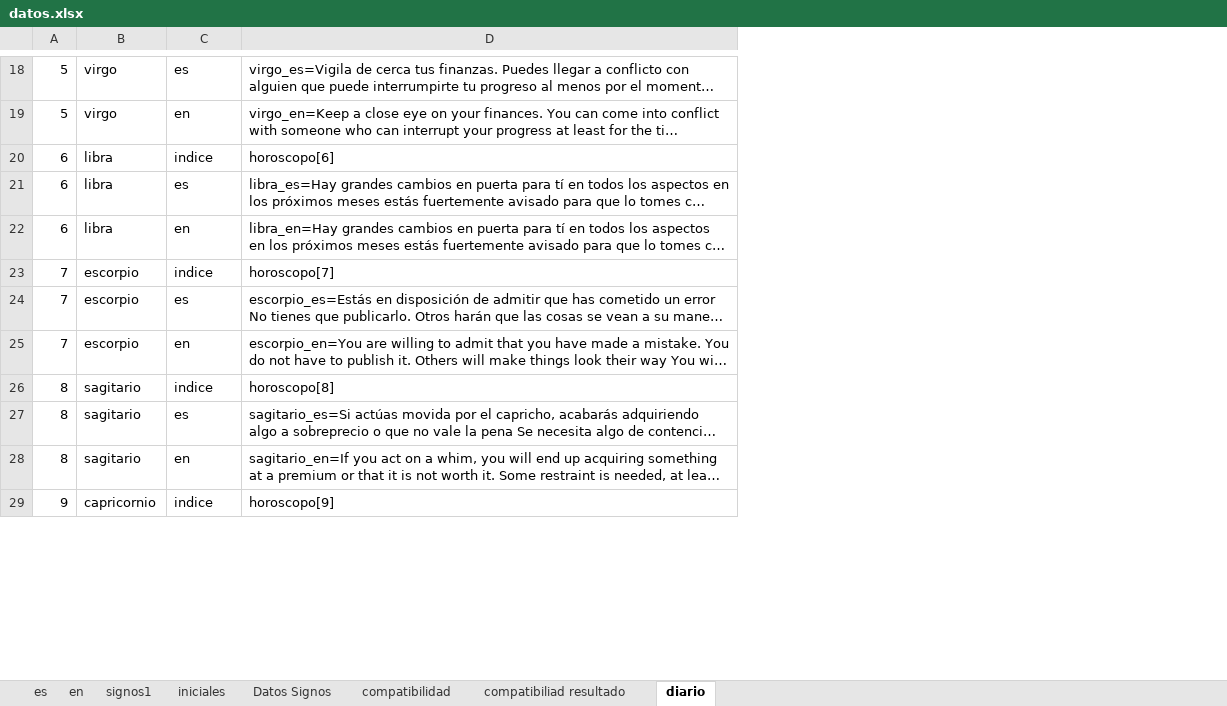
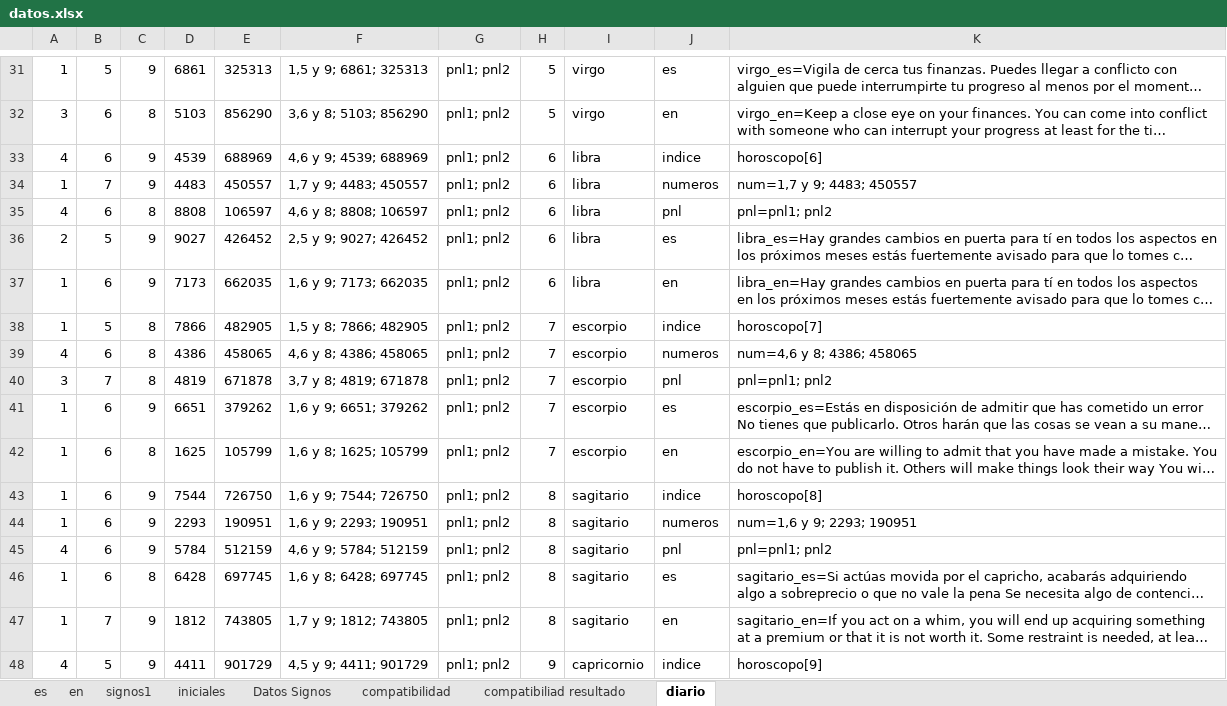
Before and after one commit to itanortega/prototipo2, an Excel workbook: documentos/datos.xlsx, sheet diario, drawn as a sheet; only a part is shown, gaps mark what is left out; long unchanged cells end in …; values as stored, in another font and other column widths than the file's, no borders; the diff covers the shown part only; the diff names each change by its address in the sheet, - before the commit and + after, or states it on an @@ line.

Commit message:
numeros de la suerte

```diff
--- a/documentos/datos.xlsx (sheet diario)
+++ b/documentos/datos.xlsx (sheet diario)
+column A, rows 31-33: 1 | 3 | 4; rows 36-38: 2 | 1 | 1; rows 41-43: all 1; rows 46-48: 1 | 1 | 4
+column B, rows 31-33: 5 | 6 | 6; rows 36-38: 5 | 6 | 5; rows 41-43: all 6; rows 46-48: 6 | 7 | 5
+column C, rows 31-33: 9 | 8 | 9; rows 36-38: 9 | 9 | 8; rows 41-43: 9 | 8 | 9; rows 46-48: 8 | 9 | 9
+column D, rows 31-33: 6861 | 5103 | 4539; rows 36-38: 9027 | 7173 | 7866; rows 41-43: 6651 | 1625 | 7544; rows 46-48: 6428 | 1812 | 4411
+column E, rows 31-33: 325313 | 856290 | 688969; rows 36-38: 426452 | 662035 | 482905; rows 41-43: 379262 | 105799 | 726750; rows 46-48: 697745 | 743805 | 901729
+column F, rows 31-33: 1,5 y 9; 6861; 325313 | 3,6 y 8; 5103; 856290 | 4,6 y 9; 4539; 688969; rows 36-38: 2,5 y 9; 9027; 426452 | 1,6 y 9; 7173; 662035 | 1,5 y 8; 7866; 482905; rows 41-43: 1,6 y 9; 6651; 379262 | 1,6 y 8; 1625; 105799 | 1,6 y 9; 7544; 726750; rows 46-48: 1,6 y 8; 6428; 697745 | 1,7 y 9; 1812; 743805 | 4,5 y 9; 4411; 901729
+column G, rows 31-33: all pnl1; pnl2; rows 36-38: all pnl1; pnl2; rows 41-43: all pnl1; pnl2; rows 46-48: all pnl1; pnl2
+row 34: 1 | 7 | 9 | 4483 | 450557 | 1,7 y 9; 4483; 450557 | pnl1; pnl2 | 6 | libra | numeros | num=1,7 y 9; 4483; 450557
+row 35: 4 | 6 | 8 | 8808 | 106597 | 4,6 y 8; 8808; 106597 | pnl1; pnl2 | 6 | libra | pnl | pnl=pnl1; pnl2
+row 39: 4 | 6 | 8 | 4386 | 458065 | 4,6 y 8; 4386; 458065 | pnl1; pnl2 | 7 | escorpio | numeros | num=4,6 y 8; 4386; 458065
+row 40: 3 | 7 | 8 | 4819 | 671878 | 3,7 y 8; 4819; 671878 | pnl1; pnl2 | 7 | escorpio | pnl | pnl=pnl1; pnl2
+row 44: 1 | 6 | 9 | 2293 | 190951 | 1,6 y 9; 2293; 190951 | pnl1; pnl2 | 8 | sagitario | numeros | num=1,6 y 9; 2293; 190951
+row 45: 4 | 6 | 9 | 5784 | 512159 | 4,6 y 9; 5784; 512159 | pnl1; pnl2 | 8 | sagitario | pnl | pnl=pnl1; pnl2
```
Also changed, not shown: 19 added rows elsewhere in this sheet, sheet iniciales, sheet signos1, formulas that keep their value, 2 other files.
